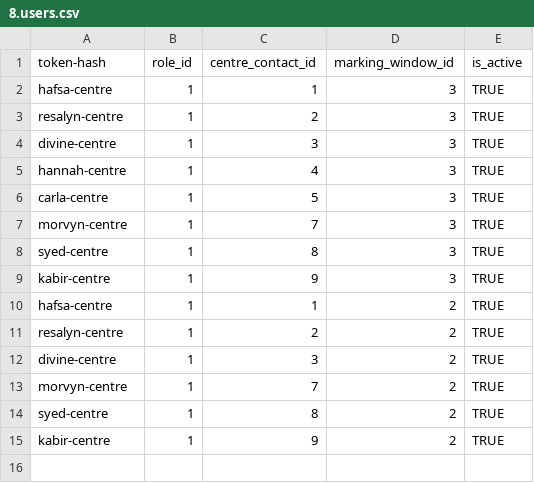
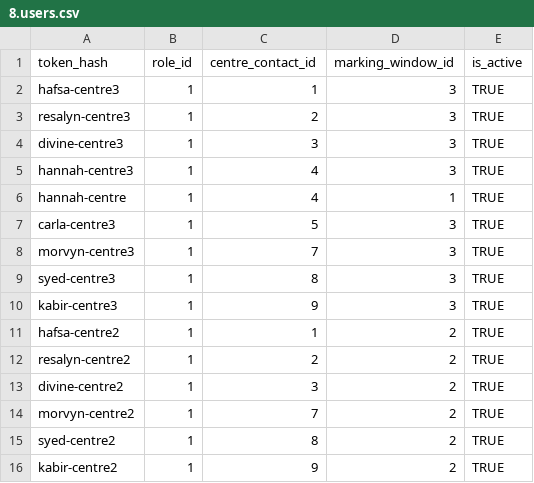
Before and after one commit to wfreemansmith/trial-testing-booking-in-server, a CSV file: db/dummy_data/8.users.csv, drawn as a sheet.

```diff
--- a/db/dummy_data/8.users.csv
+++ b/db/dummy_data/8.users.csv
@@ -1,15 +1,16 @@
-token-hash,role_id,centre_contact_id,marking_window_id,is_active
-hafsa-centre,1,1,3,TRUE
-resalyn-centre,1,2,3,TRUE
-divine-centre,1,3,3,TRUE
-hannah-centre,1,4,3,TRUE
-carla-centre,1,5,3,TRUE
-morvyn-centre,1,7,3,TRUE
-syed-centre,1,8,3,TRUE
-kabir-centre,1,9,3,TRUE
-hafsa-centre,1,1,2,TRUE
-resalyn-centre,1,2,2,TRUE
-divine-centre,1,3,2,TRUE
-morvyn-centre,1,7,2,TRUE
-syed-centre,1,8,2,TRUE
-kabir-centre,1,9,2,TRUE
+token_hash,role_id,centre_contact_id,marking_window_id,is_active
+hafsa-centre3,1,1,3,TRUE
+resalyn-centre3,1,2,3,TRUE
+divine-centre3,1,3,3,TRUE
+hannah-centre3,1,4,3,TRUE
+hannah-centre,1,4,1,TRUE
+carla-centre3,1,5,3,TRUE
+morvyn-centre3,1,7,3,TRUE
+syed-centre3,1,8,3,TRUE
+kabir-centre3,1,9,3,TRUE
+hafsa-centre2,1,1,2,TRUE
+resalyn-centre2,1,2,2,TRUE
+divine-centre2,1,3,2,TRUE
+morvyn-centre2,1,7,2,TRUE
+syed-centre2,1,8,2,TRUE
+kabir-centre2,1,9,2,TRUE
```
Also changed, not shown: db/dummy_data/6.marking_windows.csv, 15 other files.
